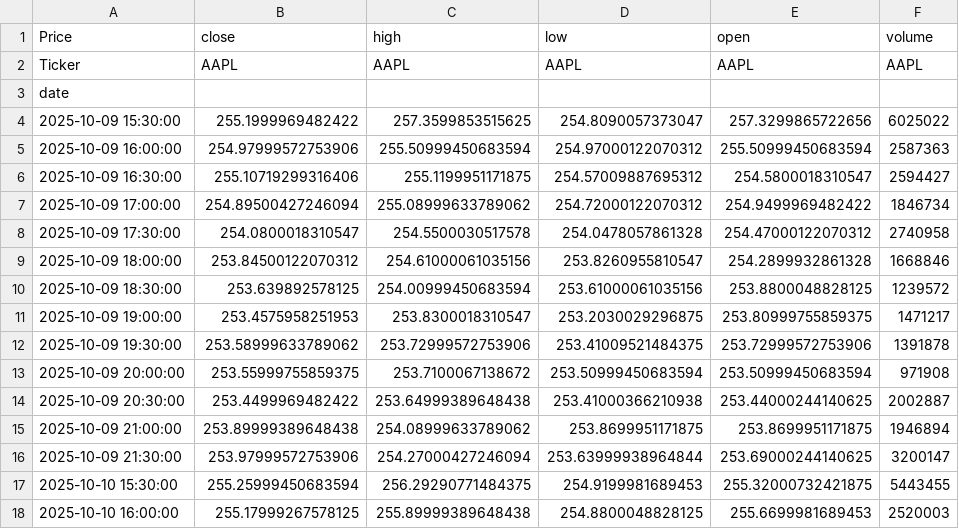
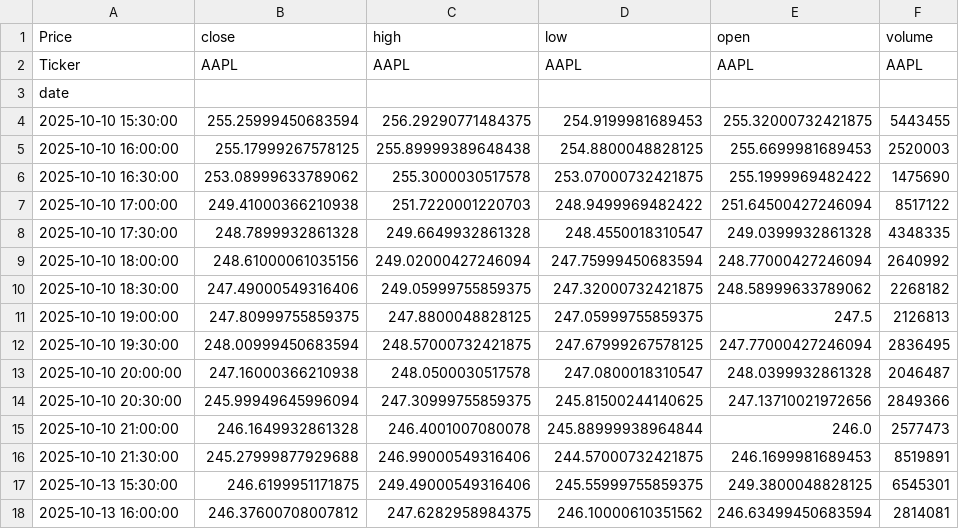
Before and after one commit to LilianFages/Projet-Python-Git-Linux-Quant, a CSV file: app/common/cache/AAPL_30m.csv, drawn as a sheet; only a part is shown; the shorter side is filled out with more unchanged rows; the diff names each change by its address in the sheet, - before the commit and + after, or states it on an @@ line.

```diff
--- a/app/common/cache/AAPL_30m.csv
+++ b/app/common/cache/AAPL_30m.csv
-row 4: 2025-10-09 15:30:00 | 255.1999969482422 | 257.3599853515625 | 254.8090057373047 | 257.3299865722656 | 6025022
-row 5: 2025-10-09 16:00:00 | 254.97999572753906 | 255.50999450683594 | 254.97000122070312 | 255.50999450683594 | 2587363
-row 6: 2025-10-09 16:30:00 | 255.10719299316406 | 255.1199951171875 | 254.57009887695312 | 254.5800018310547 | 2594427
-row 7: 2025-10-09 17:00:00 | 254.89500427246094 | 255.08999633789062 | 254.72000122070312 | 254.9499969482422 | 1846734
-row 8: 2025-10-09 17:30:00 | 254.0800018310547 | 254.5500030517578 | 254.0478057861328 | 254.47000122070312 | 2740958
-row 9: 2025-10-09 18:00:00 | 253.84500122070312 | 254.61000061035156 | 253.8260955810547 | 254.2899932861328 | 1668846
-row 10: 2025-10-09 18:30:00 | 253.639892578125 | 254.00999450683594 | 253.61000061035156 | 253.8800048828125 | 1239572
-row 11: 2025-10-09 19:00:00 | 253.4575958251953 | 253.8300018310547 | 253.2030029296875 | 253.80999755859375 | 1471217
-row 12: 2025-10-09 19:30:00 | 253.58999633789062 | 253.72999572753906 | 253.41009521484375 | 253.72999572753906 | 1391878
-row 13: 2025-10-09 20:00:00 | 253.55999755859375 | 253.7100067138672 | 253.50999450683594 | 253.50999450683594 | 971908
-row 14: 2025-10-09 20:30:00 | 253.4499969482422 | 253.64999389648438 | 253.41000366210938 | 253.44000244140625 | 2002887
-row 15: 2025-10-09 21:00:00 | 253.89999389648438 | 254.08999633789062 | 253.8699951171875 | 253.8699951171875 | 1946894
-row 16: 2025-10-09 21:30:00 | 253.97999572753906 | 254.27000427246094 | 253.63999938964844 | 253.69000244140625 | 3200147
```
Also changed, not shown: 30 other files.
